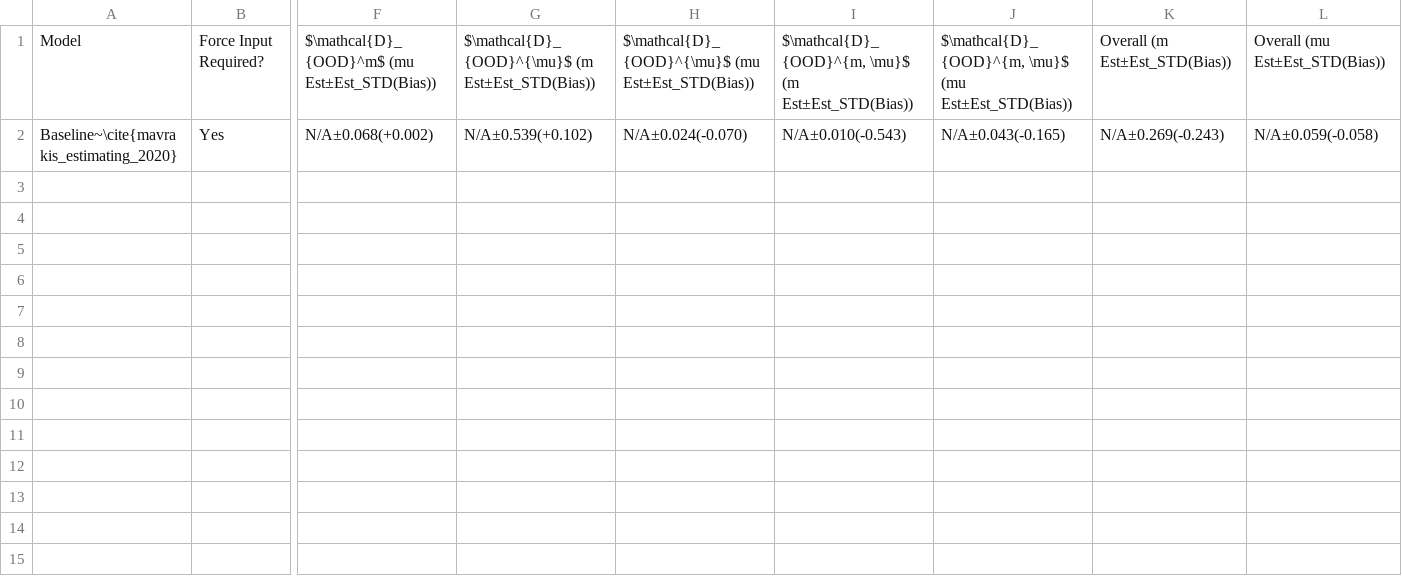
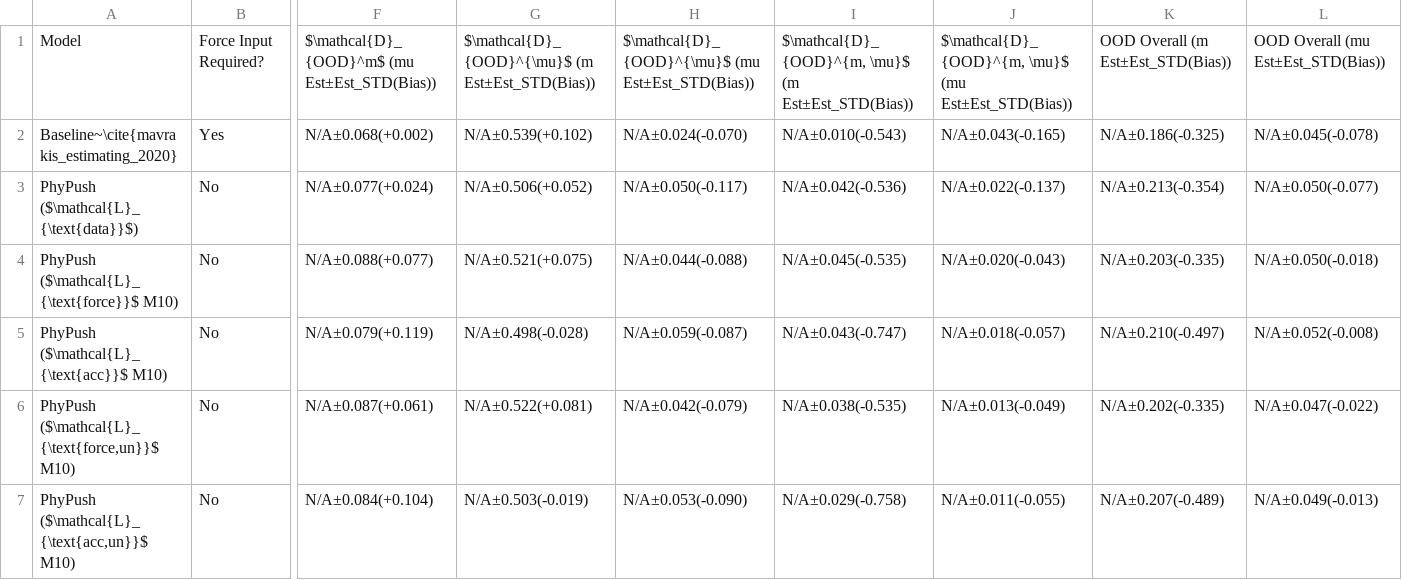
Before and after one commit to koyo-8144/offline_training_phypush, a CSV file: paper_results/sim/macro_domains_bias_twocolumn.csv, drawn as a sheet; only a part is shown, gaps mark what is left out; rows hold the shown columns only; the diff names each change by its address in the sheet, - before the commit and + after, or states it on an @@ line.

```diff
--- a/paper_results/sim/macro_domains_bias_twocolumn.csv
+++ b/paper_results/sim/macro_domains_bias_twocolumn.csv
-K1: Overall (m Est±Est_STD(Bias))
+K1: OOD Overall (m Est±Est_STD(Bias))
-L1: Overall (mu Est±Est_STD(Bias))
+L1: OOD Overall (mu Est±Est_STD(Bias))
-K2: N/A±0.269(-0.243)
+K2: N/A±0.186(-0.325)
-L2: N/A±0.059(-0.058)
+L2: N/A±0.045(-0.078)
+row 3: PhyPush ($\mathcal{L}_{\text{data}}$) | No | N/A±0.077(+0.024) | N/A±0.506(+0.052) | N/A±0.050(-0.117) | N/A±0.042(-0.536) | N/A±0.022(-0.137) | N/A±0.213(-0.354) | N/A±0.050(-0.077)
+row 4: PhyPush ($\mathcal{L}_{\text{force}}$ M10) | No | N/A±0.088(+0.077) | N/A±0.521(+0.075) | N/A±0.044(-0.088) | N/A±0.045(-0.535) | N/A±0.020(-0.043) | N/A±0.203(-0.335) | N/A±0.050(-0.018)
+row 5: PhyPush ($\mathcal{L}_{\text{acc}}$ M10) | No | N/A±0.079(+0.119) | N/A±0.498(-0.028) | N/A±0.059(-0.087) | N/A±0.043(-0.747) | N/A±0.018(-0.057) | N/A±0.210(-0.497) | N/A±0.052(-0.008)
+row 6: PhyPush ($\mathcal{L}_{\text{force,un}}$ M10) | No | N/A±0.087(+0.061) | N/A±0.522(+0.081) | N/A±0.042(-0.079) | N/A±0.038(-0.535) | N/A±0.013(-0.049) | N/A±0.202(-0.335) | N/A±0.047(-0.022)
+row 7: PhyPush ($\mathcal{L}_{\text{acc,un}}$ M10) | No | N/A±0.084(+0.104) | N/A±0.503(-0.019) | N/A±0.053(-0.090) | N/A±0.029(-0.758) | N/A±0.011(-0.055) | N/A±0.207(-0.489) | N/A±0.049(-0.013)
```
Also changed, not shown: paper_results/sim/macro_domains_bias_onecolumn.csv, paper_results/sim/macro_domains_nrmse_onecolumn.csv, 7 other files.
